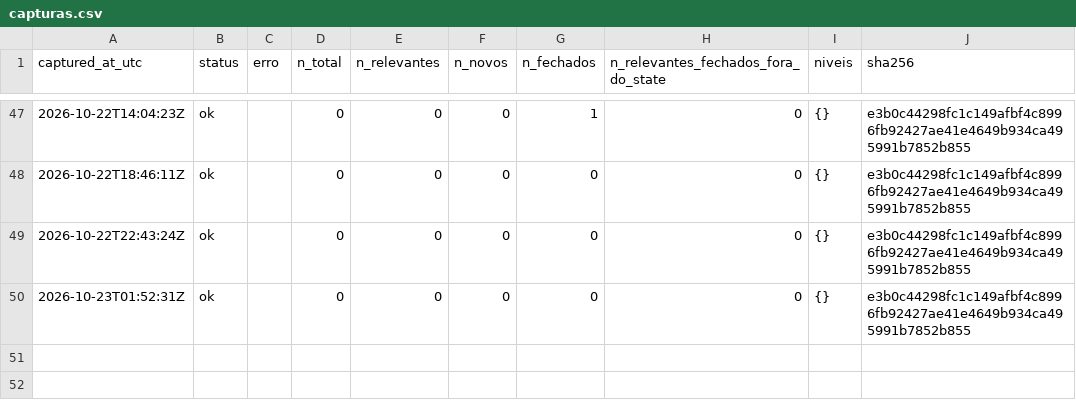
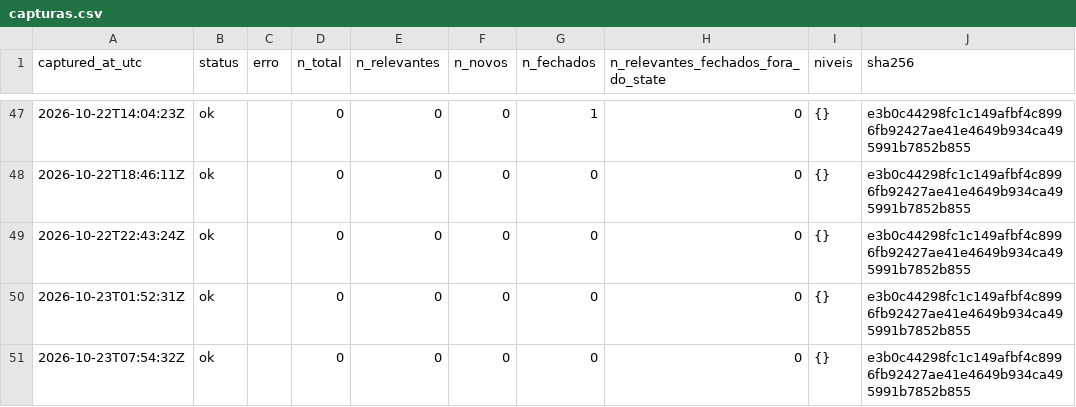
Before and after one commit to alvarocoutinho/crisis-dashboard, a CSV file: data/cemaden/capturas.csv, drawn as a sheet; only a part is shown, gaps mark what is left out; the diff names each change by its address in the sheet, - before the commit and + after, or states it on an @@ line.

```diff
--- a/data/cemaden/capturas.csv
+++ b/data/cemaden/capturas.csv
+row 51: 2026-10-23T07:54:32Z | ok |  | 0 | 0 | 0 | 0 | 0 | {} | e3b0c44298fc1c149afbf4c8996fb92427ae41e4649b934ca495991b7852b855
```
